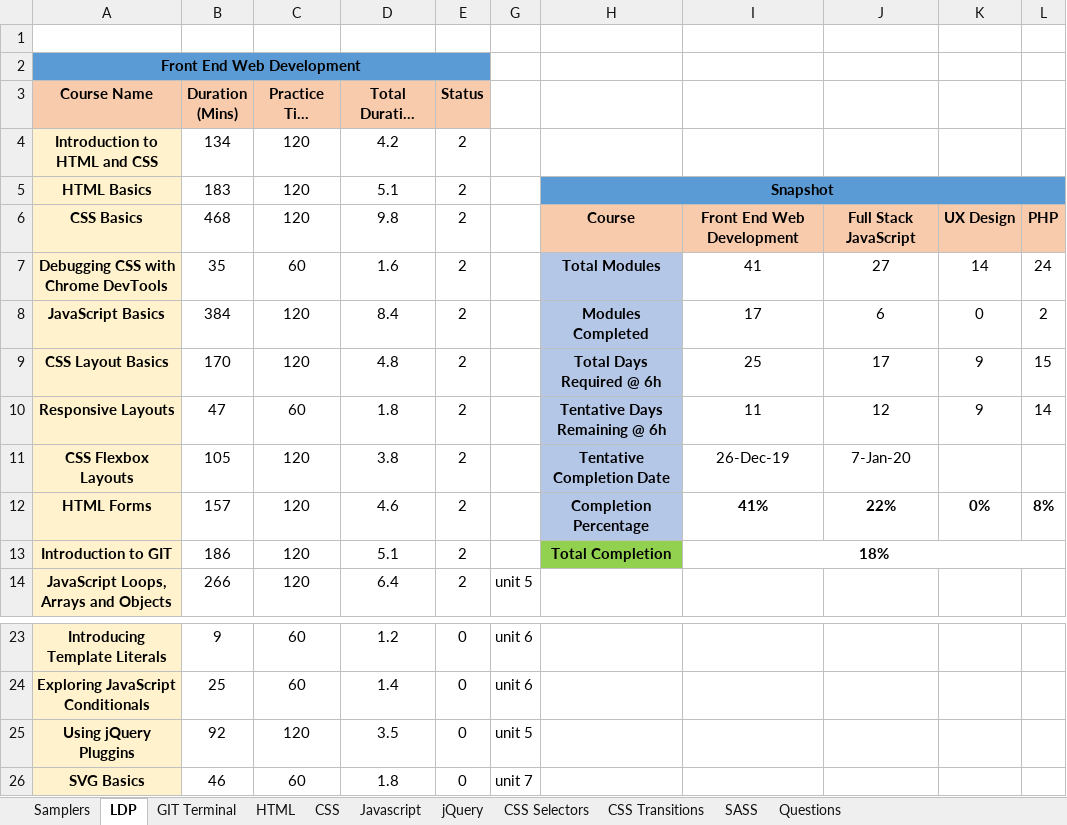
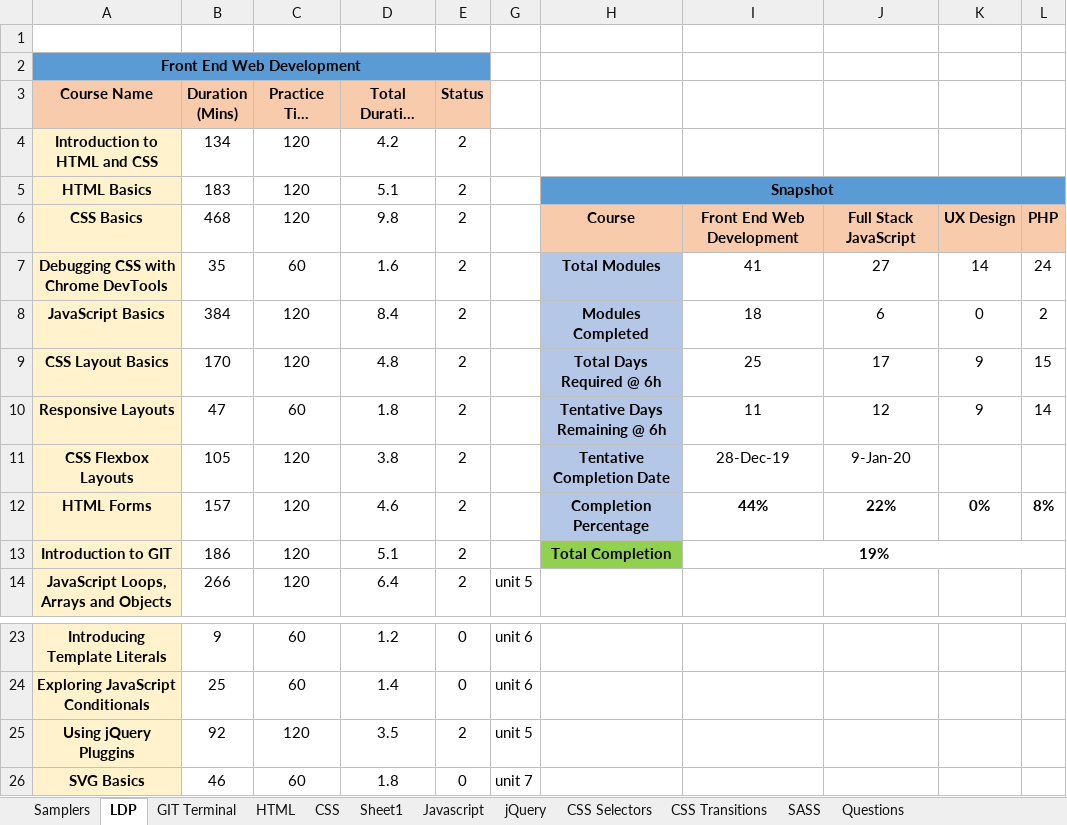
Before and after one commit to eatmydagon/cheat_sheet, an Excel workbook: cheat_sheet.xlsx, sheet LDP, drawn as a sheet; only a part is shown, gaps mark what is left out; long unchanged cells end in …; values as stored, in another font and other column widths than the file's, no borders; conditional formats not drawn; the diff names each change by its address in the sheet, - before the commit and + after, or states it on an @@ line.

```diff
--- a/cheat_sheet.xlsx (sheet LDP)
+++ b/cheat_sheet.xlsx (sheet LDP)
+sheet tab: Sheet1
-I8: 17
+I8: 18
-I11: 26-Dec-19
+I11: 28-Dec-19
-J11: 7-Jan-20
+J11: 9-Jan-20
-I12: 41%
+I12: 44%
-I13: 18%
+I13: 19%
-E25 (Status): 0
+E25 (Status): 2
```
Also changed, not shown: sheet jQuery, hidden cells, 1 other file.
